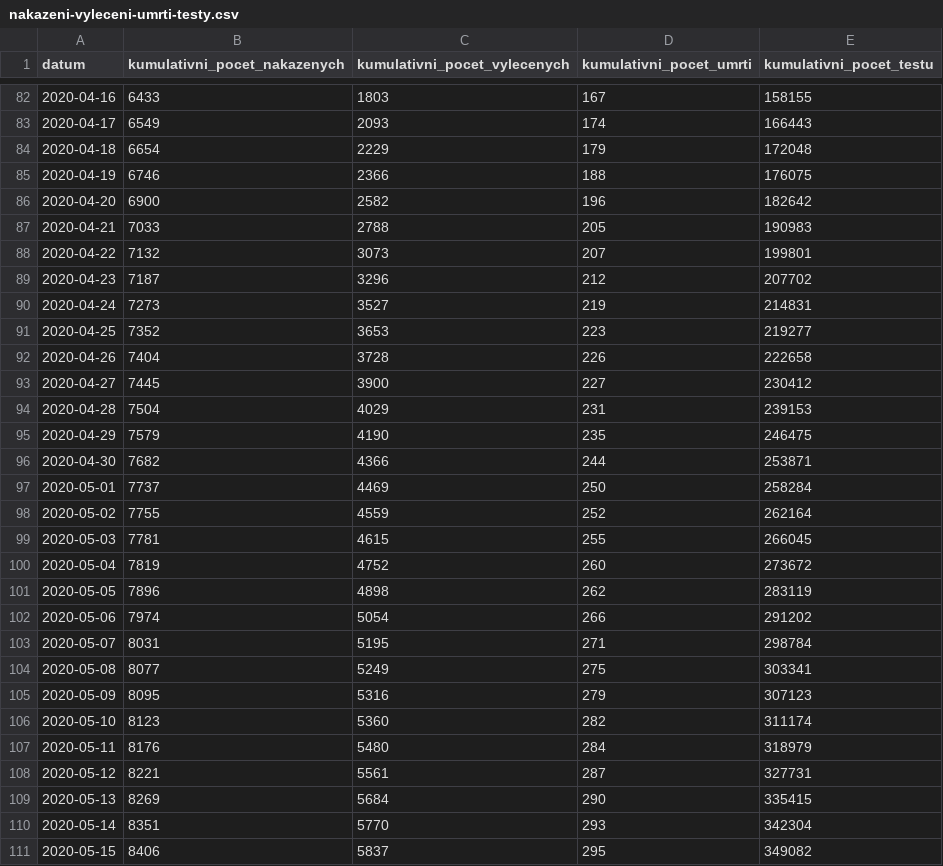
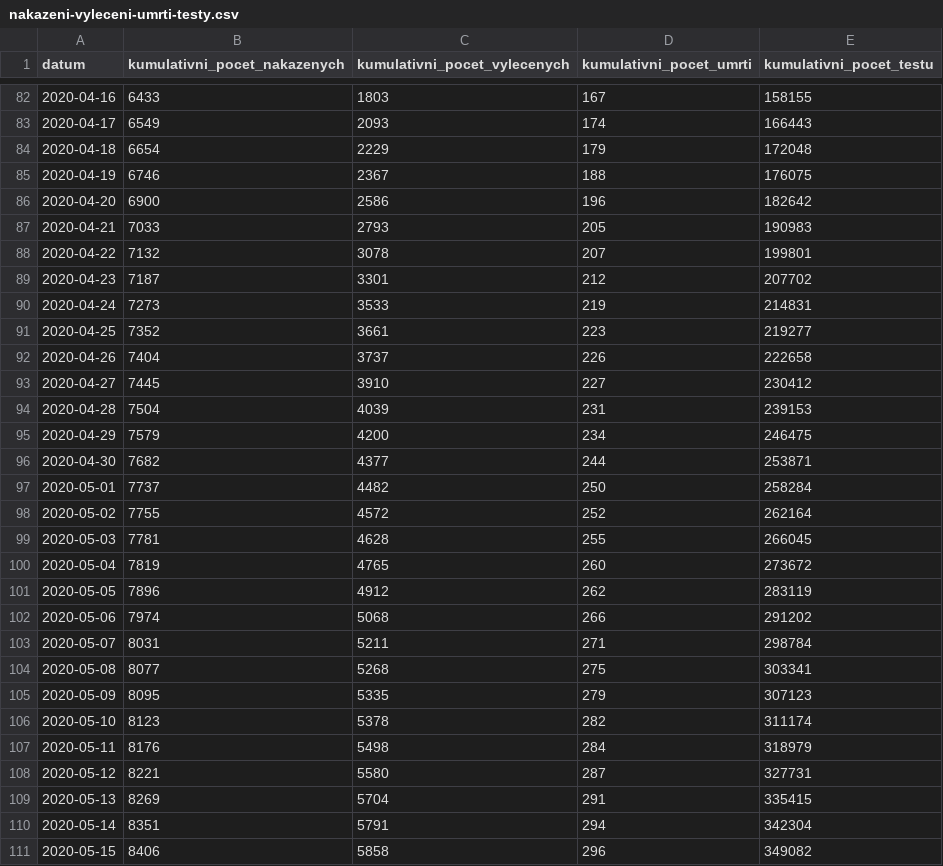
Before and after one commit to martin-majlis/covid-19, a CSV file: data/backup/onemocneni-aktualne.mzcr.cz_covid-19-v2/nakazeni-vyleceni-umrti-testy.csv, drawn as a sheet; only a part is shown, gaps mark what is left out; the diff covers the shown part only.

```diff
--- a/data/backup/onemocneni-aktualne.mzcr.cz_covid-19-v2/nakazeni-vyleceni-umrti-testy.csv
+++ b/data/backup/onemocneni-aktualne.mzcr.cz_covid-19-v2/nakazeni-vyleceni-umrti-testy.csv
@@ -84,28 +84,28 @@
 2020-04-18,6654,2229,179,172048
-2020-04-19,6746,2366,188,176075
-2020-04-20,6900,2582,196,182642
-2020-04-21,7033,2788,205,190983
-2020-04-22,7132,3073,207,199801
-2020-04-23,7187,3296,212,207702
-2020-04-24,7273,3527,219,214831
-2020-04-25,7352,3653,223,219277
-2020-04-26,7404,3728,226,222658
-2020-04-27,7445,3900,227,230412
-2020-04-28,7504,4029,231,239153
-2020-04-29,7579,4190,235,246475
-2020-04-30,7682,4366,244,253871
-2020-05-01,7737,4469,250,258284
-2020-05-02,7755,4559,252,262164
-2020-05-03,7781,4615,255,266045
-2020-05-04,7819,4752,260,273672
-2020-05-05,7896,4898,262,283119
-2020-05-06,7974,5054,266,291202
-2020-05-07,8031,5195,271,298784
-2020-05-08,8077,5249,275,303341
-2020-05-09,8095,5316,279,307123
-2020-05-10,8123,5360,282,311174
-2020-05-11,8176,5480,284,318979
-2020-05-12,8221,5561,287,327731
-2020-05-13,8269,5684,290,335415
-2020-05-14,8351,5770,293,342304
-2020-05-15,8406,5837,295,349082
+2020-04-19,6746,2367,188,176075
+2020-04-20,6900,2586,196,182642
+2020-04-21,7033,2793,205,190983
+2020-04-22,7132,3078,207,199801
+2020-04-23,7187,3301,212,207702
+2020-04-24,7273,3533,219,214831
+2020-04-25,7352,3661,223,219277
+2020-04-26,7404,3737,226,222658
+2020-04-27,7445,3910,227,230412
+2020-04-28,7504,4039,231,239153
+2020-04-29,7579,4200,234,246475
+2020-04-30,7682,4377,244,253871
+2020-05-01,7737,4482,250,258284
+2020-05-02,7755,4572,252,262164
+2020-05-03,7781,4628,255,266045
+2020-05-04,7819,4765,260,273672
+2020-05-05,7896,4912,262,283119
+2020-05-06,7974,5068,266,291202
+2020-05-07,8031,5211,271,298784
+2020-05-08,8077,5268,275,303341
+2020-05-09,8095,5335,279,307123
+2020-05-10,8123,5378,282,311174
+2020-05-11,8176,5498,284,318979
+2020-05-12,8221,5580,287,327731
+2020-05-13,8269,5704,291,335415
+2020-05-14,8351,5791,294,342304
+2020-05-15,8406,5858,296,349082
```
Also changed, not shown: 24 edited cells elsewhere in this file, data/backup/onemocneni-aktualne.mzcr.cz_covid-19-v2/kraj-okres-nakazeni-vyleceni-umrti.csv, data/backup/onemocneni-aktualne.mzcr.cz_covid-19-v2/osoby.csv, 12 other files.
